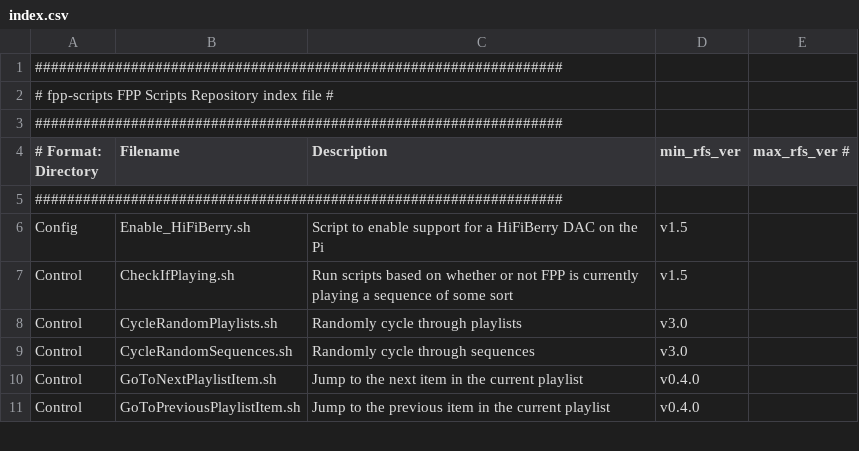
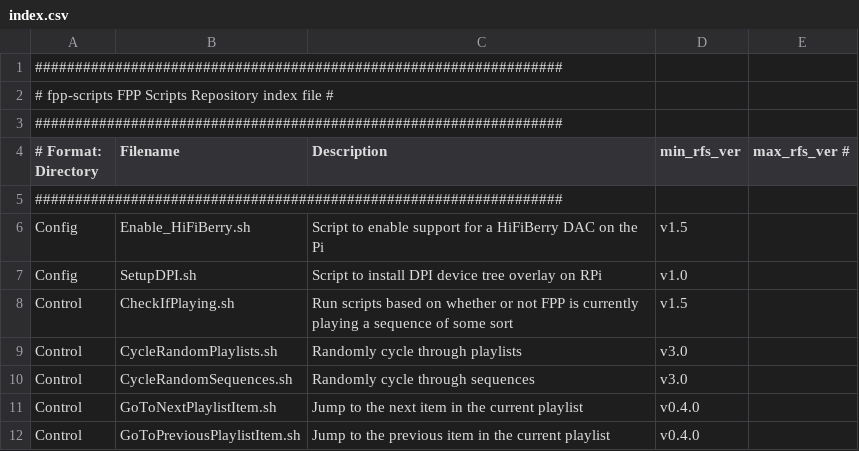
Before and after one commit to FalconChristmas/fpp-scripts, a CSV file: index.csv, drawn as a sheet; only a part is shown.

Commit message:
Added script to set up DPI device tree overlay.

```diff
--- a/index.csv
+++ b/index.csv
@@ -6,2 +6,3 @@
 Config,Enable_HiFiBerry.sh,Script to enable support for a HiFiBerry DAC on the Pi,v1.5
+Config,SetupDPI.sh,Script to install DPI device tree overlay on RPi,v1.0
 Control,CheckIfPlaying.sh,Run scripts based on whether or not FPP is currently playing a sequence of some sort,v1.5
```
Also changed, not shown: 1 other file.
